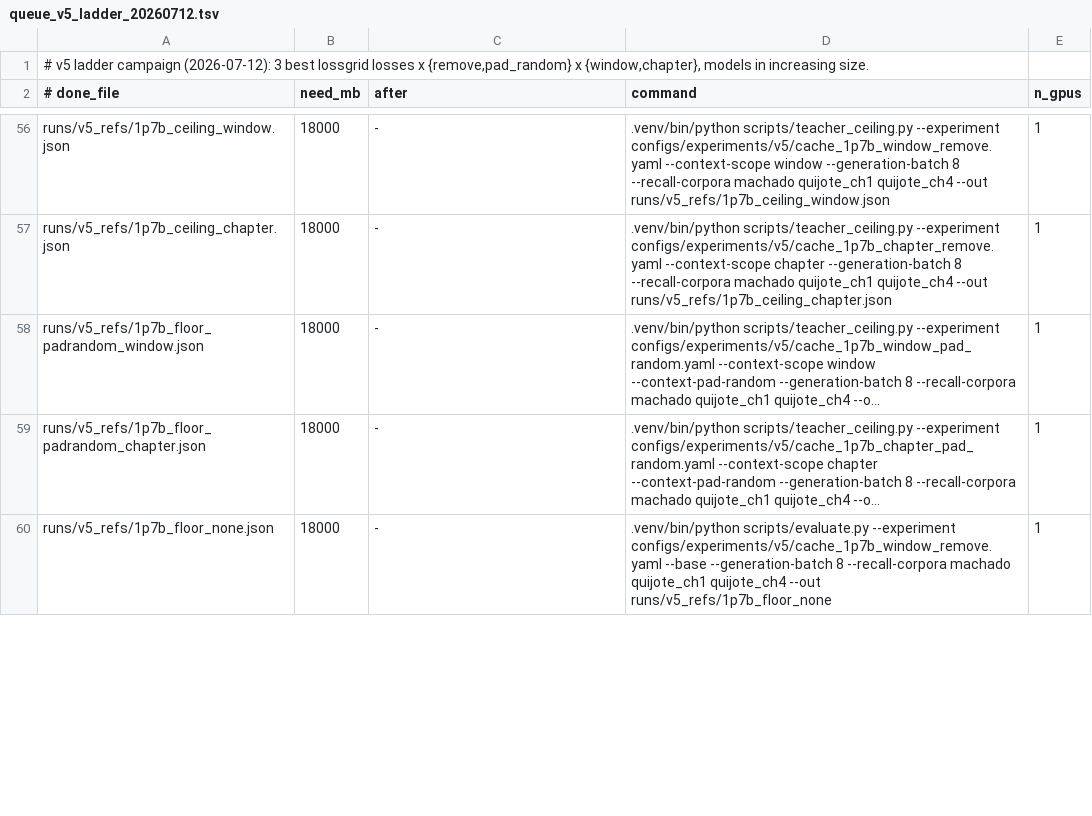
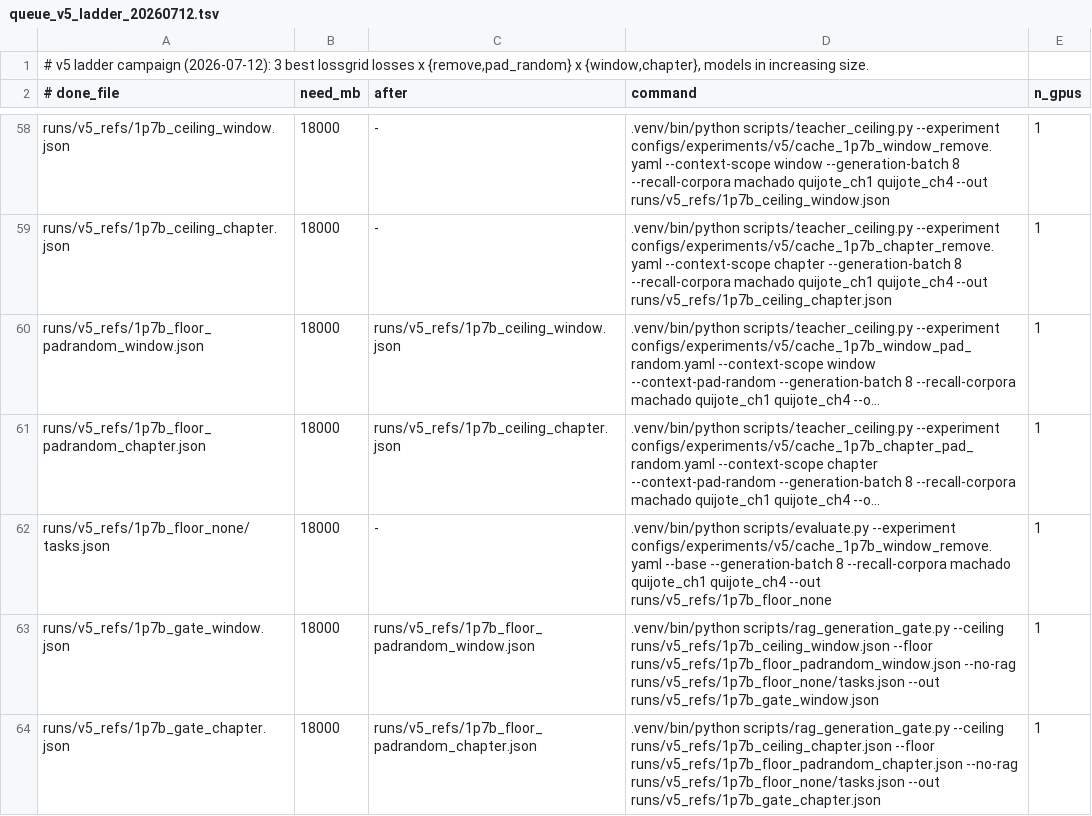
Before and after one commit to arivero/selfupdate, a TSV file: scripts/queue_v5_ladder_20260712.tsv, drawn as a sheet; only a part is shown, gaps mark what is left out; long unchanged cells end in …; addresses are those after the commit; the diff covers the shown part only; the diff names each change by its address in the sheet, - before the commit and + after, or states it on an @@ line.

Commit message:
v5: gate RAG targets on completion and retrieval evidence

```diff
--- a/scripts/queue_v5_ladder_20260712.tsv
+++ b/scripts/queue_v5_ladder_20260712.tsv
-C60 (after): -
+C60 (after): runs/v5_refs/1p7b_ceiling_window.json
-C61 (after): -
+C61 (after): runs/v5_refs/1p7b_ceiling_chapter.json
-A62 (# done_file): runs/v5_refs/1p7b_floor_none.json
+A62 (# done_file): runs/v5_refs/1p7b_floor_none/tasks.json
+row 63: runs/v5_refs/1p7b_gate_window.json | 18000 | runs/v5_refs/1p7b_floor_padrandom_window.json | .venv/bin/python scripts/rag_generation_gate.py --ceiling runs/v5_refs/1p7b_ceiling_window.json --floor runs/v5_refs/1p7b_floor_padrandom_window.json --no-rag runs/v5_refs/1p7b_floor_none/tasks.json --out runs/v5_refs/1p7b_gate_window.json | 1
+row 64: runs/v5_refs/1p7b_gate_chapter.json | 18000 | runs/v5_refs/1p7b_floor_padrandom_chapter.json | .venv/bin/python scripts/rag_generation_gate.py --ceiling runs/v5_refs/1p7b_ceiling_chapter.json --floor runs/v5_refs/1p7b_floor_padrandom_chapter.json --no-rag runs/v5_refs/1p7b_floor_none/tasks.json --out runs/v5_refs/1p7b_gate_chapter.json | 1
```
Also changed, not shown: 4 added rows and 21 edited cells elsewhere in this file, 3 other files.
